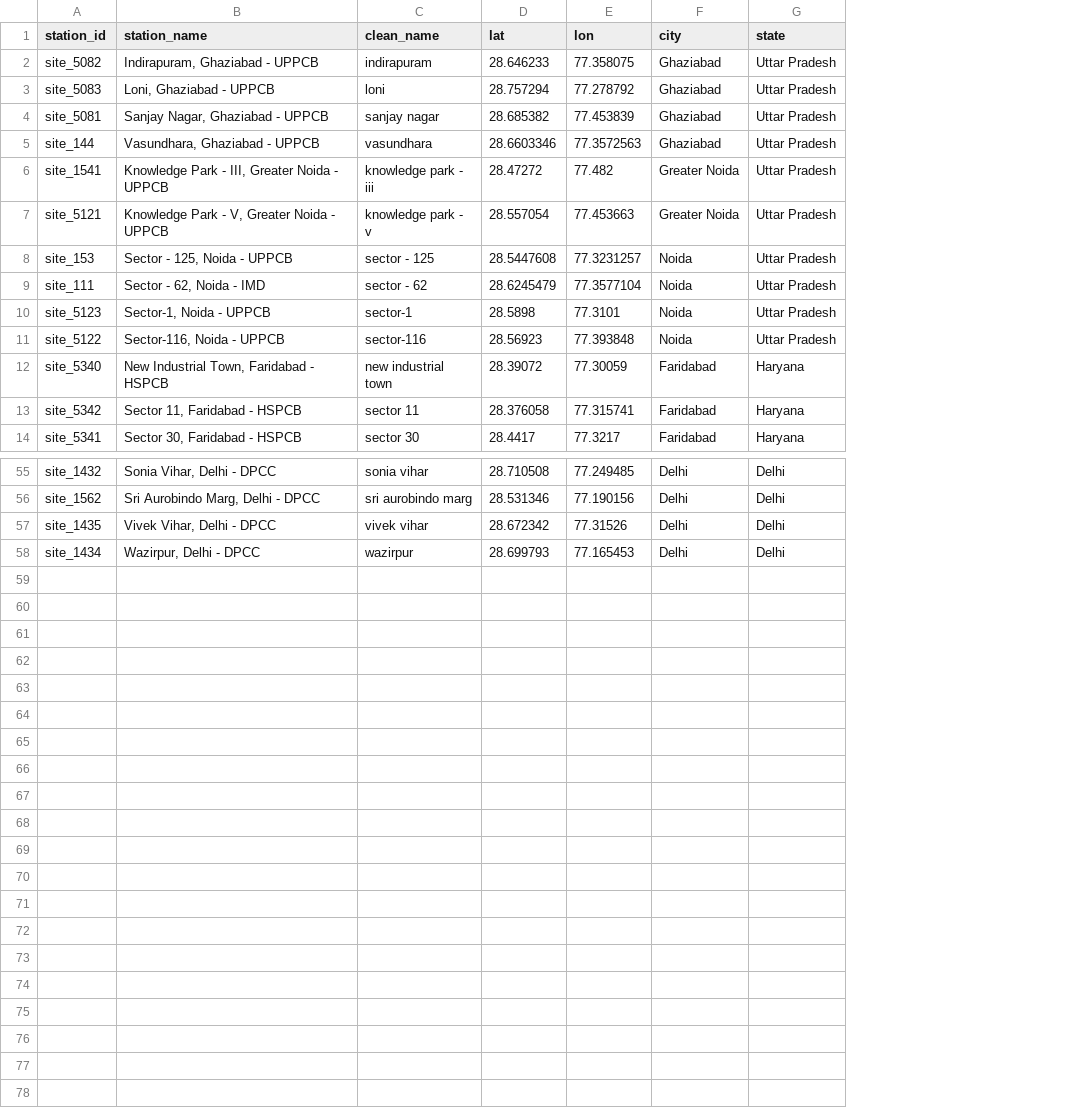
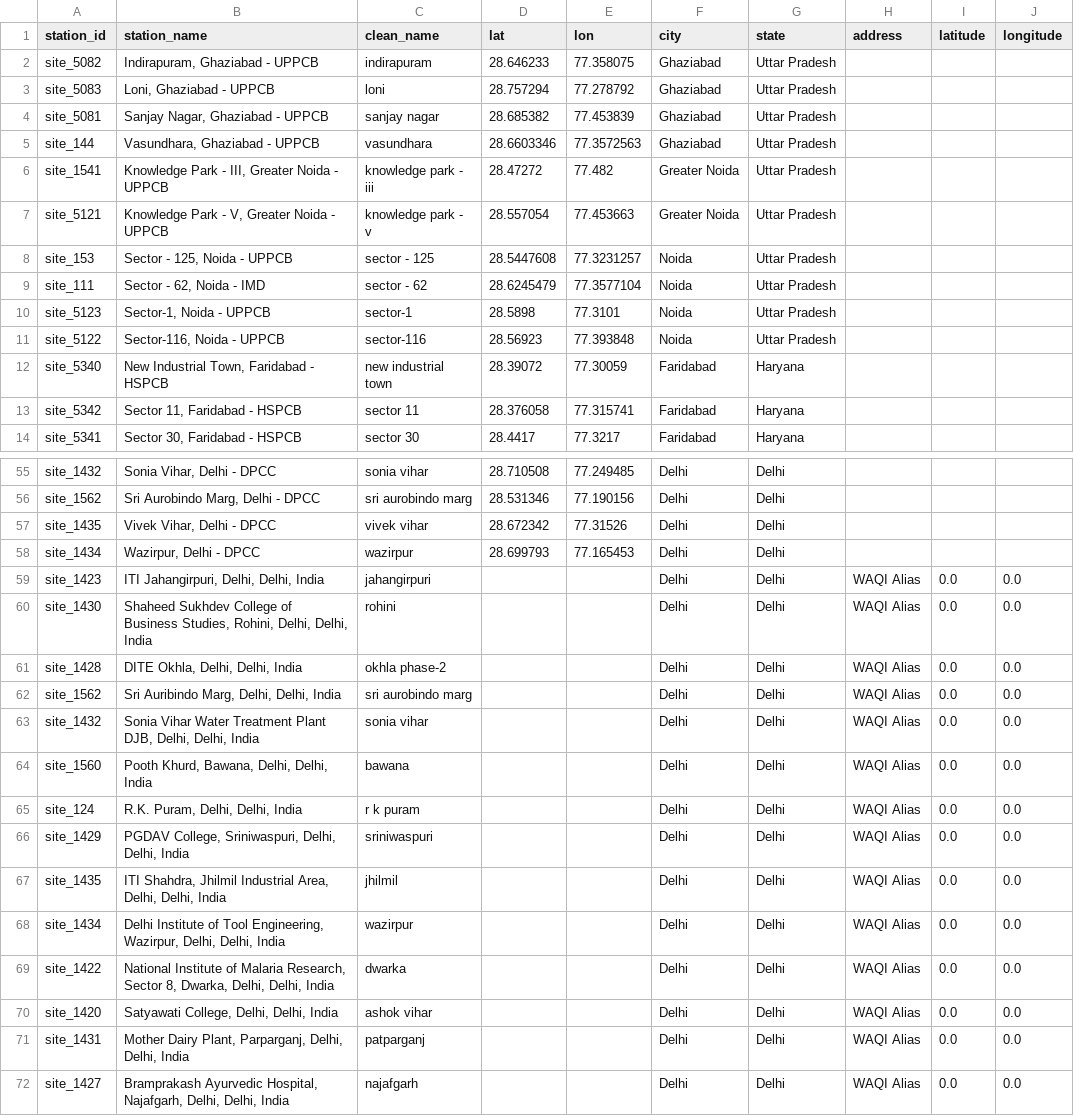
Before and after one commit to Purjeet979/VAYU, a CSV file: vayu-sangam/backend/data/cpcb_stations.csv, drawn as a sheet; only a part is shown, gaps mark what is left out; the diff names each change by its address in the sheet, - before the commit and + after, or states it on an @@ line.

Commit message:
Add 14 WAQI aliases to cpcb_stations.csv to map all 24 WAQI stations successfully

```diff
--- a/vayu-sangam/backend/data/cpcb_stations.csv
+++ b/vayu-sangam/backend/data/cpcb_stations.csv
+column H (address), empty
+column I (latitude), empty
+column J (longitude), empty
+row 59: site_1423 | ITI Jahangirpuri, Delhi, Delhi, India | jahangirpuri |  |  | Delhi | Delhi | WAQI Alias | 0.0 | 0.0
+row 60: site_1430 | Shaheed Sukhdev College of Business Studies, Rohini, Delhi, Delhi, India | rohini |  |  | Delhi | Delhi | WAQI Alias | 0.0 | 0.0
+row 61: site_1428 | DITE Okhla, Delhi, Delhi, India | okhla phase-2 |  |  | Delhi | Delhi | WAQI Alias | 0.0 | 0.0
+row 62: site_1562 | Sri Auribindo Marg, Delhi, Delhi, India | sri aurobindo marg |  |  | Delhi | Delhi | WAQI Alias | 0.0 | 0.0
+row 63: site_1432 | Sonia Vihar Water Treatment Plant DJB, Delhi, Delhi, India | sonia vihar |  |  | Delhi | Delhi | WAQI Alias | 0.0 | 0.0
+row 64: site_1560 | Pooth Khurd, Bawana, Delhi, Delhi, India | bawana |  |  | Delhi | Delhi | WAQI Alias | 0.0 | 0.0
+row 65: site_124 | R.K. Puram, Delhi, Delhi, India | r k puram |  |  | Delhi | Delhi | WAQI Alias | 0.0 | 0.0
+row 66: site_1429 | PGDAV College, Sriniwaspuri, Delhi, Delhi, India | sriniwaspuri |  |  | Delhi | Delhi | WAQI Alias | 0.0 | 0.0
+row 67: site_1435 | ITI Shahdra, Jhilmil Industrial Area, Delhi, Delhi, India | jhilmil |  |  | Delhi | Delhi | WAQI Alias | 0.0 | 0.0
+row 68: site_1434 | Delhi Institute of Tool Engineering, Wazirpur, Delhi, Delhi, India | wazirpur |  |  | Delhi | Delhi | WAQI Alias | 0.0 | 0.0
+row 69: site_1422 | National Institute of Malaria Research, Sector 8, Dwarka, Delhi, Delhi, India | dwarka |  |  | Delhi | Delhi | WAQI Alias | 0.0 | 0.0
+row 70: site_1420 | Satyawati College, Delhi, Delhi, India | ashok vihar |  |  | Delhi | Delhi | WAQI Alias | 0.0 | 0.0
+row 71: site_1431 | Mother Dairy Plant, Parparganj, Delhi, Delhi, India | patparganj |  |  | Delhi | Delhi | WAQI Alias | 0.0 | 0.0
+row 72: site_1427 | Bramprakash Ayurvedic Hospital, Najafgarh, Delhi, Delhi, India | najafgarh |  |  | Delhi | Delhi | WAQI Alias | 0.0 | 0.0
```
Also changed, not shown: 1 other file.
